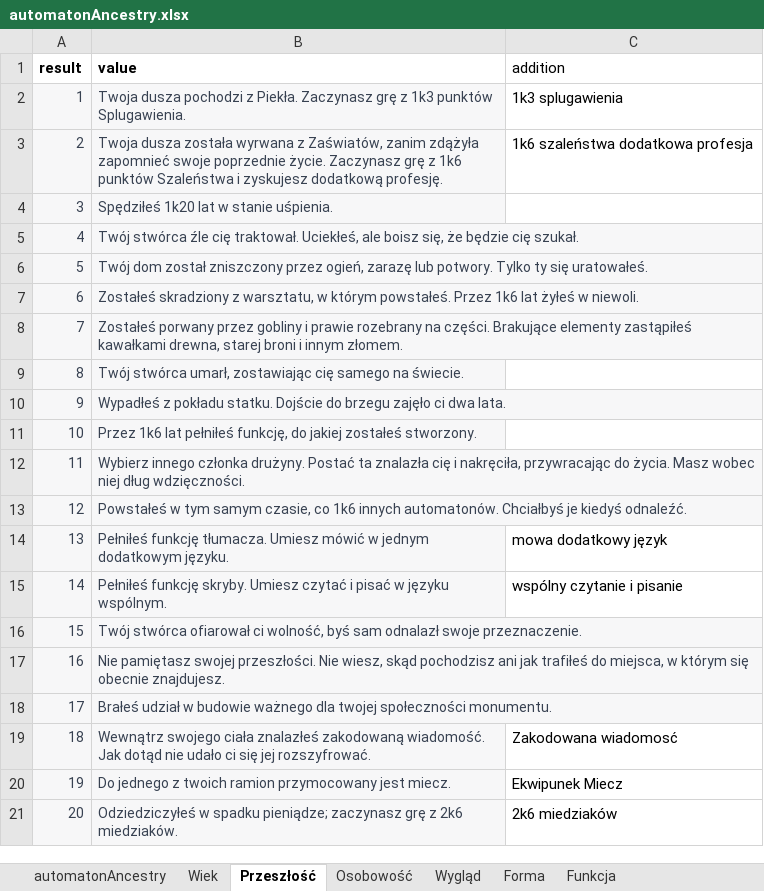
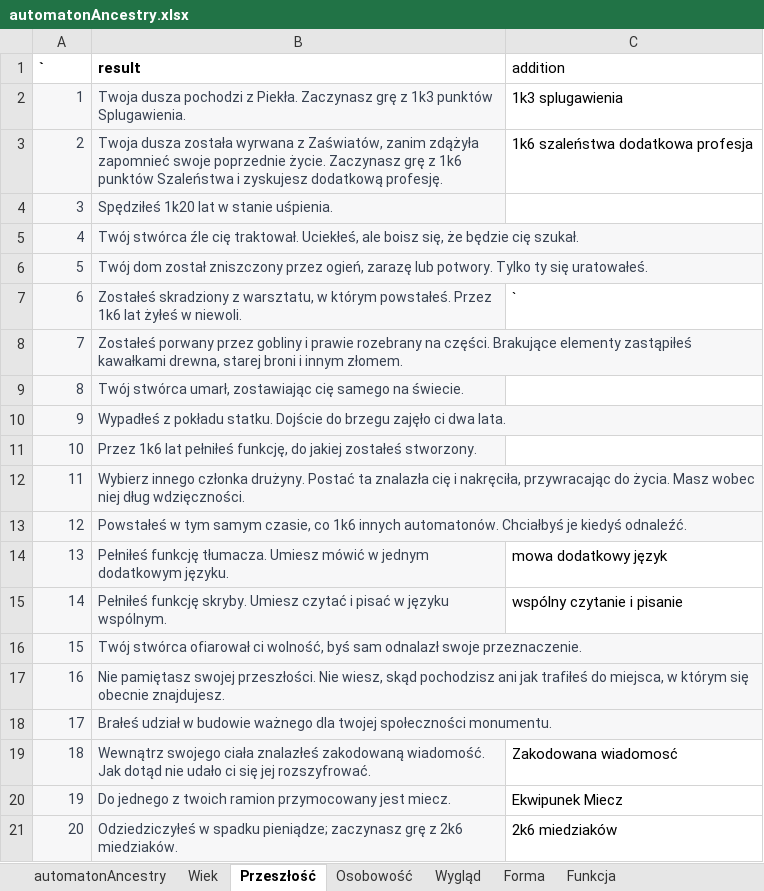
Before and after one commit to MRGuziX/CWD_Hero_Creator, an Excel workbook: dataBase/automatonAncestry.xlsx, sheet Przeszłość, drawn as a sheet; values as stored, in another font and other column widths than the file's, no borders; removed rows and columns are numbered as before the commit, all else as after; the diff names each change by its address in the sheet, - before the commit and + after, or states it on an @@ line.

```diff
--- a/dataBase/automatonAncestry.xlsx (sheet Przeszłość)
+++ b/dataBase/automatonAncestry.xlsx (sheet Przeszłość)
-row 1: result | value | addition
+row 1: ` | result | addition
-C7: (empty)
+C7: `
```
Also changed, not shown: sheet Osobowość, sheet Forma, sheet Funkcja, dataBase/humanAncestry.xlsx, 6 other files.
